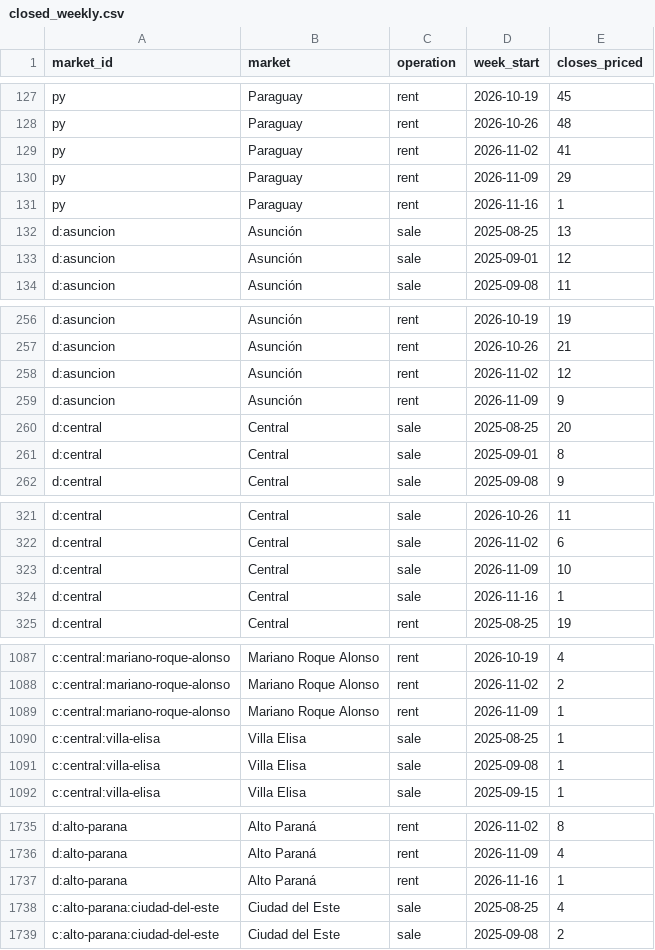
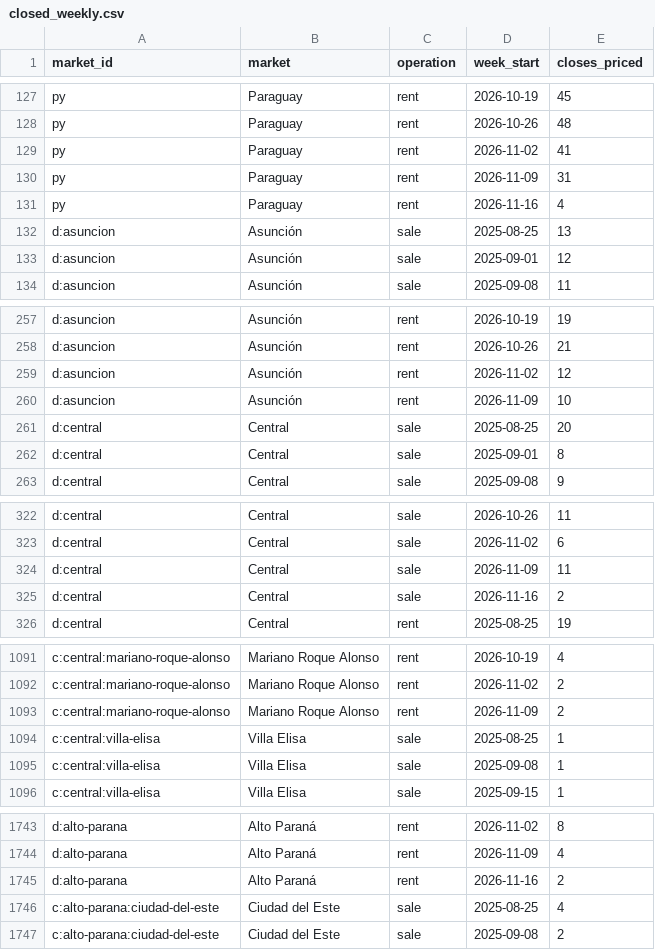
Before and after one commit to ddvanlith/tekoha-daily, a CSV file: dashboard/data/closed_weekly.csv, drawn as a sheet; only a part is shown, gaps mark what is left out; the diff covers the shown part only.

```diff
--- a/dashboard/data/closed_weekly.csv
+++ b/dashboard/data/closed_weekly.csv
@@ -129,4 +129,4 @@ py,Paraguay,rent,2026-10-26,48
 py,Paraguay,rent,2026-11-02,41
-py,Paraguay,rent,2026-11-09,29
-py,Paraguay,rent,2026-11-16,1
+py,Paraguay,rent,2026-11-09,31
+py,Paraguay,rent,2026-11-16,4
 d:asuncion,Asunción,sale,2025-08-25,13
@@ -258,3 +259,3 @@ d:asuncion,Asunción,rent,2026-10-26,21
 d:asuncion,Asunción,rent,2026-11-02,12
-d:asuncion,Asunción,rent,2026-11-09,9
+d:asuncion,Asunción,rent,2026-11-09,10
 d:central,Central,sale,2025-08-25,20
@@ -322,4 +323,4 @@ d:central,Central,sale,2026-10-26,11
 d:central,Central,sale,2026-11-02,6
-d:central,Central,sale,2026-11-09,10
-d:central,Central,sale,2026-11-16,1
+d:central,Central,sale,2026-11-09,11
+d:central,Central,sale,2026-11-16,2
 d:central,Central,rent,2025-08-25,19
@@ -1088,3 +1092,3 @@ c:central:mariano-roque-alonso,Mariano Roque Alonso,rent,2026-10-19,4
 c:central:mariano-roque-alonso,Mariano Roque Alonso,rent,2026-11-02,2
-c:central:mariano-roque-alonso,Mariano Roque Alonso,rent,2026-11-09,1
+c:central:mariano-roque-alonso,Mariano Roque Alonso,rent,2026-11-09,2
 c:central:villa-elisa,Villa Elisa,sale,2025-08-25,1
@@ -1736,3 +1744,3 @@ d:alto-parana,Alto Paraná,rent,2026-11-02,8
 d:alto-parana,Alto Paraná,rent,2026-11-09,4
-d:alto-parana,Alto Paraná,rent,2026-11-16,1
+d:alto-parana,Alto Paraná,rent,2026-11-16,2
 c:alto-parana:ciudad-del-este,Ciudad del Este,sale,2025-08-25,4
```
Also changed, not shown: 9 added rows and 4 edited cells elsewhere in this file, dashboard/data/asking_cuts_7d.csv, dashboard/data/asking_new_7d.csv, 20 other files.
